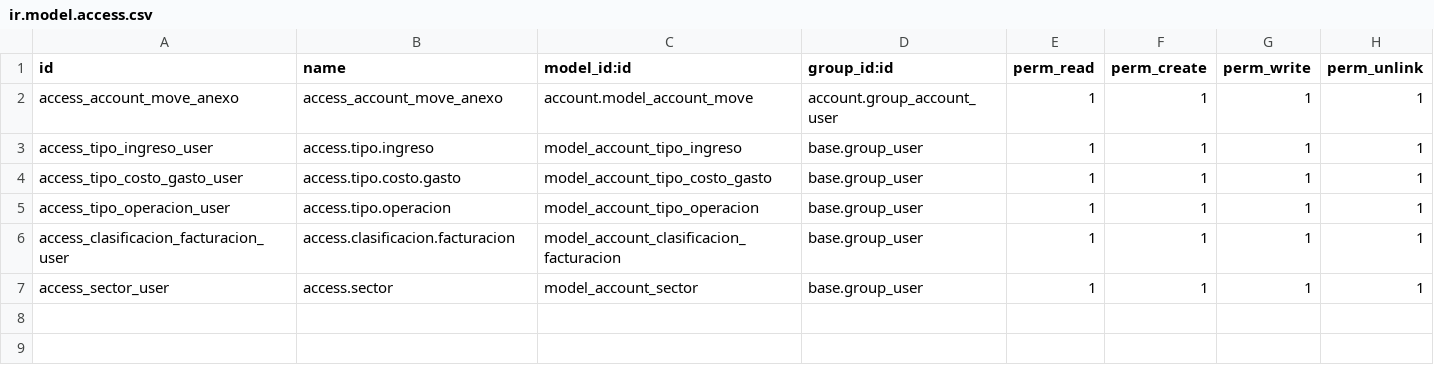
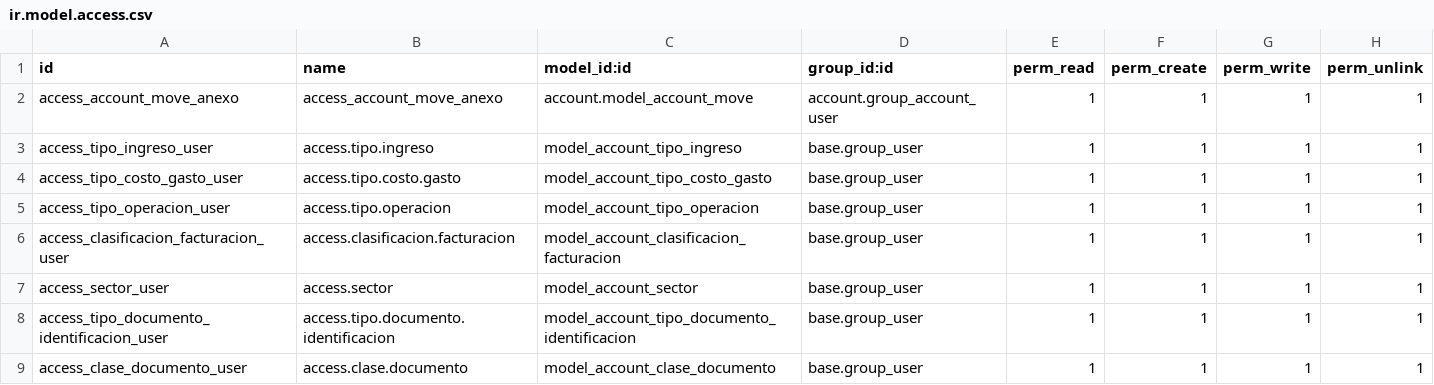
Before and after one commit to informaticaincoe/fe, a CSV file: location/l10n_sv_mh_anexos/security/ir.model.access.csv, drawn as a sheet.

Commit message:
descarga de anexos sujeto excluido y documentos extraviados y correcciones

```diff
--- a/location/l10n_sv_mh_anexos/security/ir.model.access.csv
+++ b/location/l10n_sv_mh_anexos/security/ir.model.access.csv
@@ -7 +7,3 @@ access_clasificacion_facturacion_user,access.clasificacion.facturacion,model_acc
 access_sector_user,access.sector,model_account_sector,base.group_user,1,1,1,1
+access_tipo_documento_identificacion_user,access.tipo.documento.identificacion,model_account_tipo_documento_identificacion,base.group_user,1,1,1,1
+access_clase_documento_user,access.clase.documento,model_account_clase_documento,base.group_user,1,1,1,1
```
Also changed, not shown: 14 other files.
